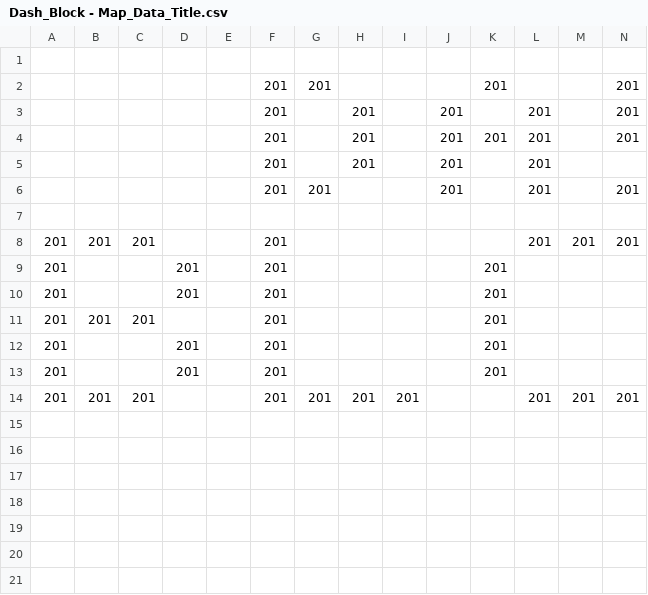
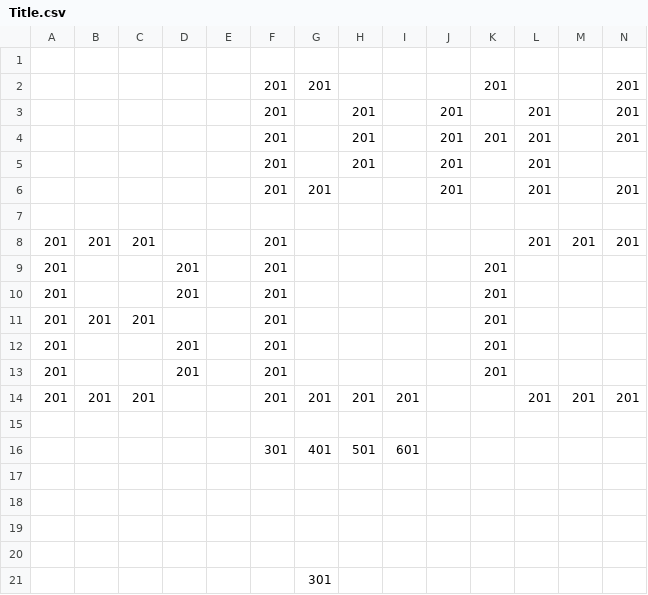
Before and after one commit to Seabug2/DashBlock, a CSV file: DashBlock/Assets/Resources/Maps/Title.csv (was DashBlock/Assets/Resources/Maps/Dash_Block - Map_Data_Title.csv), drawn as a sheet; only a part is shown; rows hold the shown columns only; the diff names each change by its address in the sheet, - before the commit and + after, or states it on an @@ line.

```diff
--- a/DashBlock/Assets/Resources/Maps/Dash_Block - Map_Data_Title.csv
+++ b/DashBlock/Assets/Resources/Maps/Title.csv
+row 15: (empty)
+row 16:  |  |  |  |  | 301 | 401 | 501 | 601
+row 17: (empty)
+row 18: (empty)
+row 19: (empty)
+row 20: (empty)
+row 21:  |  |  |  |  |  | 301
```
Also changed, not shown: 29 other files.
